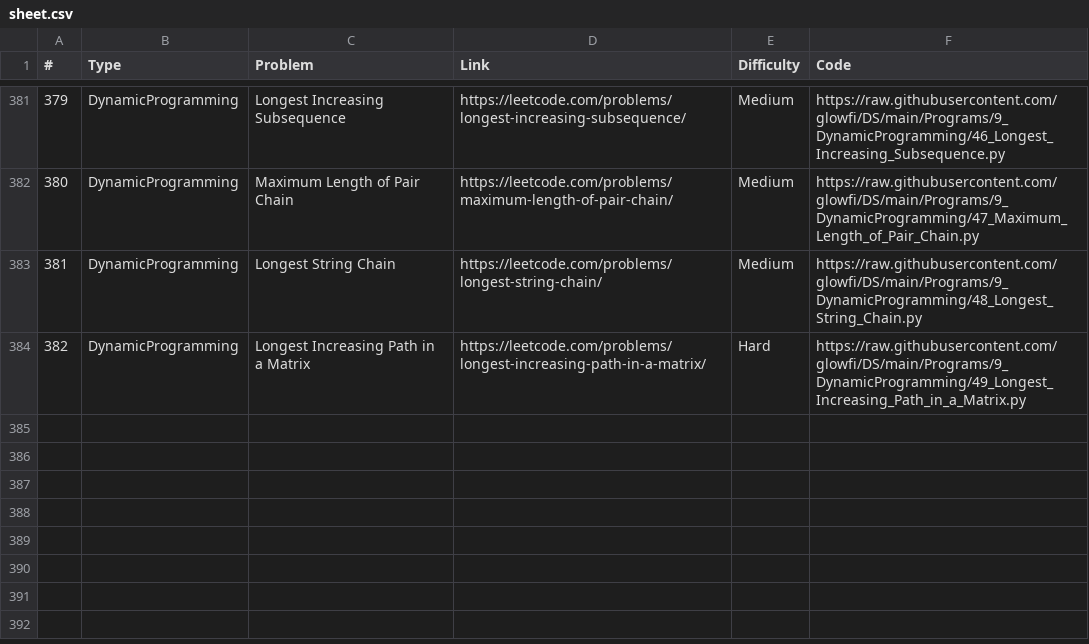
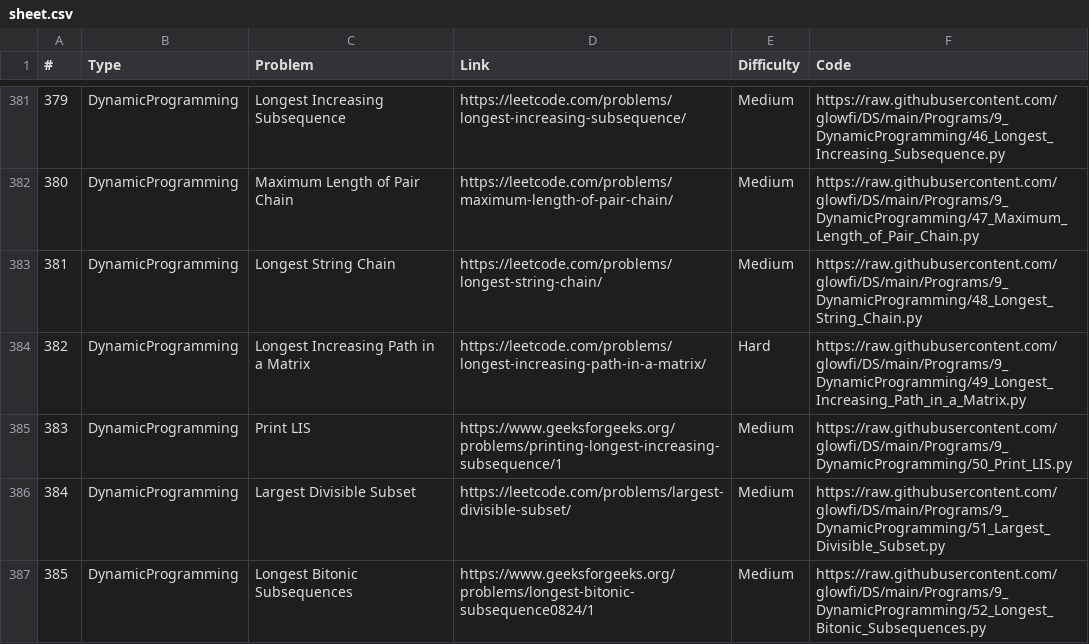
Before and after one commit to glowfi/DS, a CSV file: sheet.csv, drawn as a sheet; only a part is shown, gaps mark what is left out; the diff names each change by its address in the sheet, - before the commit and + after, or states it on an @@ line.

Commit message:
added more dp programs

```diff
--- a/sheet.csv
+++ b/sheet.csv
+row 385: 383 | DynamicProgramming | Print LIS | https://www.geeksforgeeks.org/problems/printing-longest-increasing-subsequence/1 | Medium | https://raw.githubusercontent.com/glowfi/DS/main/Programs/9_DynamicProgramming/50_Print_LIS.py
+row 386: 384 | DynamicProgramming | Largest Divisible Subset | https://leetcode.com/problems/largest-divisible-subset/ | Medium | https://raw.githubusercontent.com/glowfi/DS/main/Programs/9_DynamicProgramming/51_Largest_Divisible_Subset.py
+row 387: 385 | DynamicProgramming | Longest Bitonic Subsequences | https://www.geeksforgeeks.org/problems/longest-bitonic-subsequence0824/1 | Medium | https://raw.githubusercontent.com/glowfi/DS/main/Programs/9_DynamicProgramming/52_Longest_Bitonic_Subsequences.py
```
Also changed, not shown: 6 other files.
